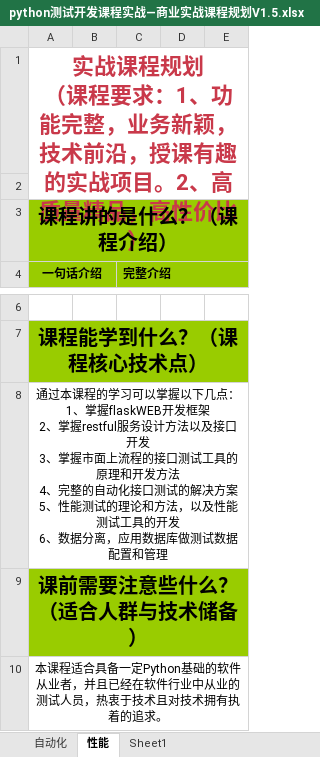
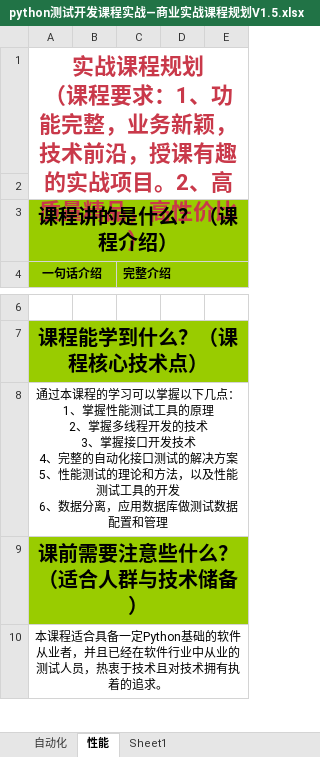
Before and after one commit to fengzhou/Nahsor, an Excel workbook: docs/python测试开发课程实战—商业实战课程规划V1.5.xlsx, sheet 性能, drawn as a sheet; only a part is shown, gaps mark what is left out; values as stored, in another font and other column widths than the file's, no borders; ↵ is a line break in a cell; the diff covers the shown part only; the diff names each change by its address in the sheet, - before the commit and + after, or states it on an @@ line.

```diff
--- a/docs/python测试开发课程实战—商业实战课程规划V1.5.xlsx (sheet 性能)
+++ b/docs/python测试开发课程实战—商业实战课程规划V1.5.xlsx (sheet 性能)
-A8 (一句话介绍): …1、掌握flaskWEB开发框架 ↵ 2、掌握restful服务设计方法以及接口开发 ↵ 3、掌握市面上流程的接口测试工具的原理和开发方法 ↵ 4、完…
+A8 (一句话介绍): …1、掌握性能测试工具的原理 ↵ 2、掌握多线程开发的技术 ↵ 3、掌握接口开发技术 ↵ 4、完…
```
Also changed, not shown: 1 added row and 1 removed row elsewhere in this sheet, 1 other file.
